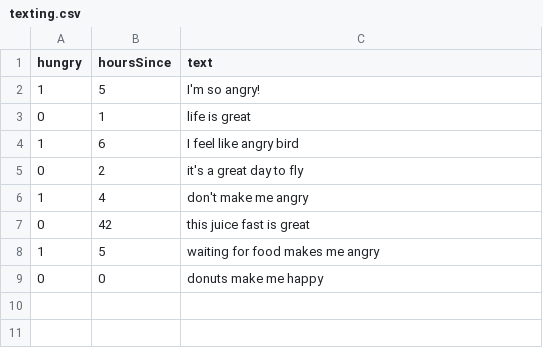
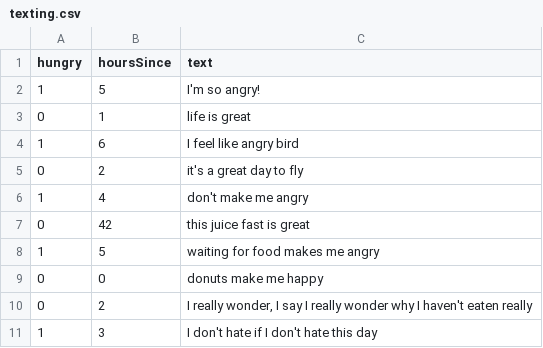
Before and after one commit to yiranni/ml, a CSV file: texting.csv, drawn as a sheet.

```diff
--- a/texting.csv
+++ b/texting.csv
@@ -9 +9,3 @@ hungry,hoursSince,text
 0,0,donuts make me happy
+0,2,"I really wonder, I say I really wonder why I haven't eaten really"
+1,3,I don't hate if I don't hate this day
```
Also changed, not shown: 4 other files.
